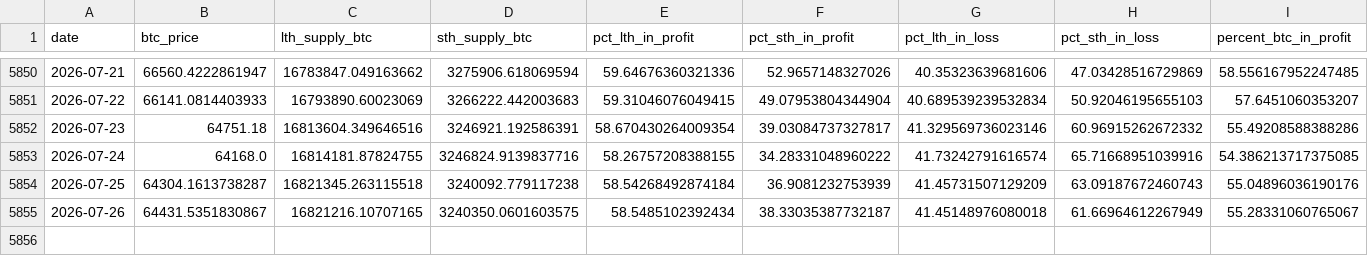
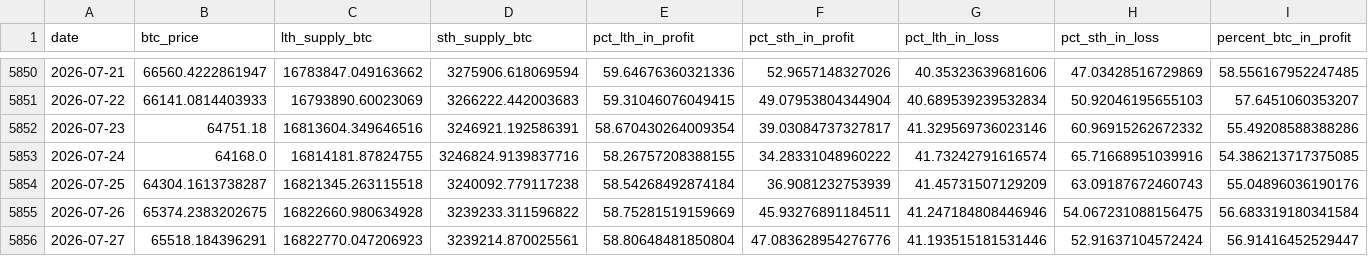
Before and after one commit to yudiyanto88/Onchain-Dashboard, a CSV file: data_supply.csv, drawn as a sheet; only a part is shown, gaps mark what is left out; rows hold the shown columns only; the diff covers the shown part only; the diff names each change by its address in the sheet, - before the commit and + after, or states it on an @@ line.

```diff
--- a/data_supply.csv
+++ b/data_supply.csv
-B5855 (btc_price): 64431.5351830867
+B5855 (btc_price): 65374.2383202675
-C5855 (lth_supply_btc): 16821216.10707165
+C5855 (lth_supply_btc): 16822660.980634928
-D5855 (sth_supply_btc): 3240350.0601603575
+D5855 (sth_supply_btc): 3239233.311596822
-E5855 (pct_lth_in_profit): 58.5485102392434
+E5855 (pct_lth_in_profit): 58.75281519159669
-F5855 (pct_sth_in_profit): 38.33035387732187
+F5855 (pct_sth_in_profit): 45.93276891184511
-G5855 (pct_lth_in_loss): 41.45148976080018
+G5855 (pct_lth_in_loss): 41.247184808446946
-H5855 (pct_sth_in_loss): 61.66964612267949
+H5855 (pct_sth_in_loss): 54.067231088156475
-I5855 (percent_btc_in_profit): 55.28331060765067
+I5855 (percent_btc_in_profit): 56.683319180341584
+row 5856: 2026-07-27 | 65518.184396291 | 16822770.047206923 | 3239214.870025561 | 58.80648481850804 | 47.083628954276776 | 41.193515181531446 | 52.91637104572424 | 56.91416452529447
```
Also changed, not shown: 1 edited cell elsewhere in this file, data_cdd.csv, data_momentum.csv, 13 other files.
